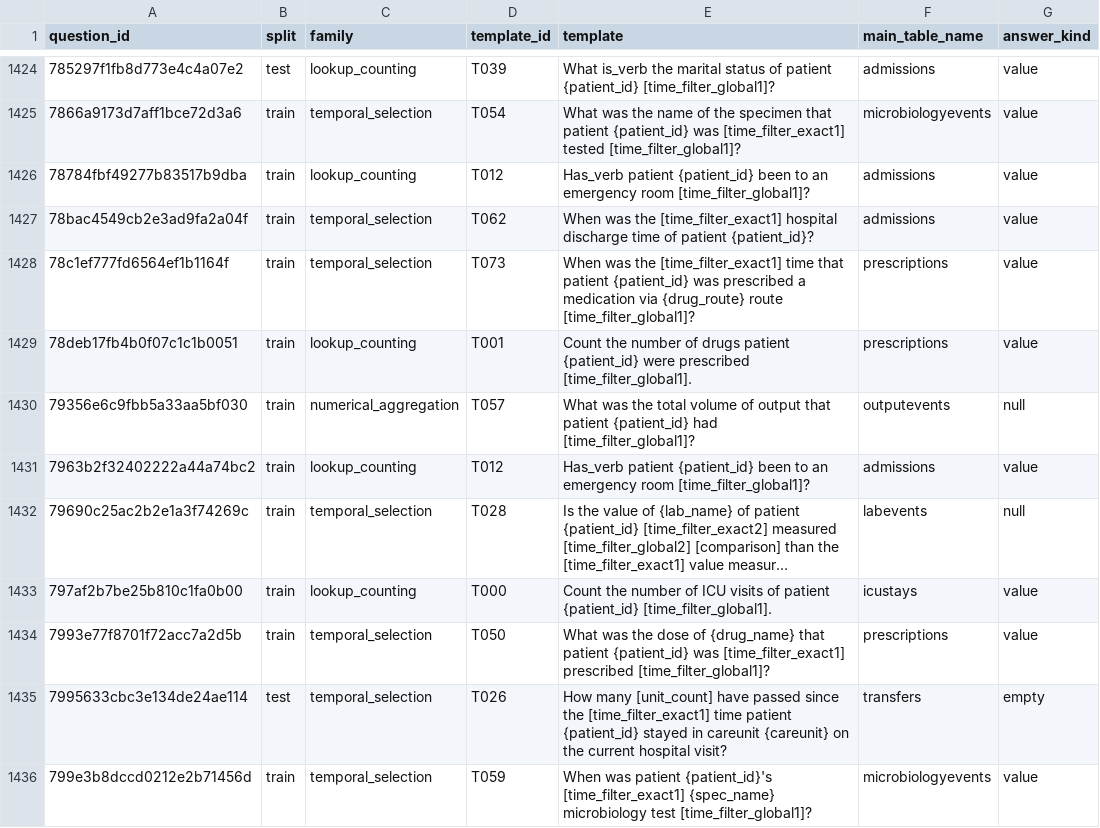
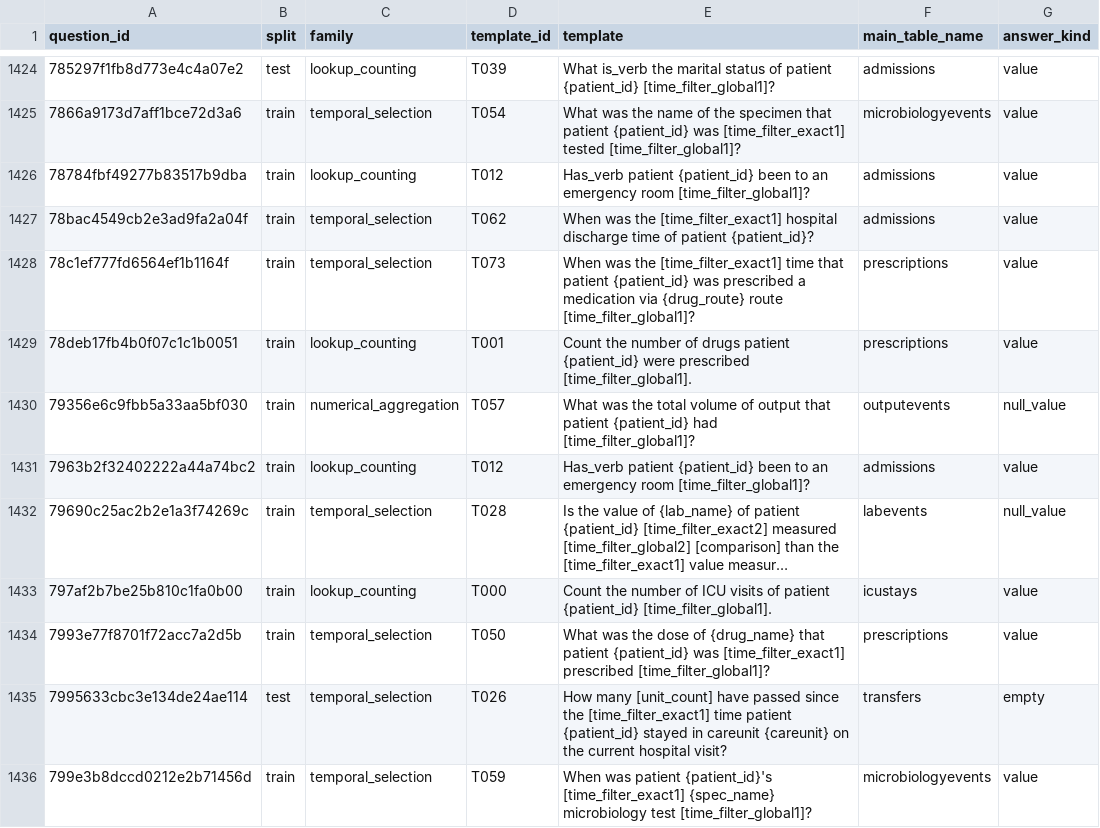
Before and after one commit to Akash-Jairam/CSE-5106-FHIR-Multi-Agent-System, a CSV file: manifests/question_families.csv, drawn as a sheet; only a part is shown, gaps mark what is left out; long unchanged cells end in …; the diff covers the shown part only; the diff names each change by its address in the sheet, - before the commit and + after, or states it on an @@ line.

```diff
--- a/manifests/question_families.csv
+++ b/manifests/question_families.csv
-G1430 (answer_kind): null
+G1430 (answer_kind): null_value
-G1432 (answer_kind): null
+G1432 (answer_kind): null_value
```
Also changed, not shown: 144 edited cells elsewhere in this file, 2 other files.
